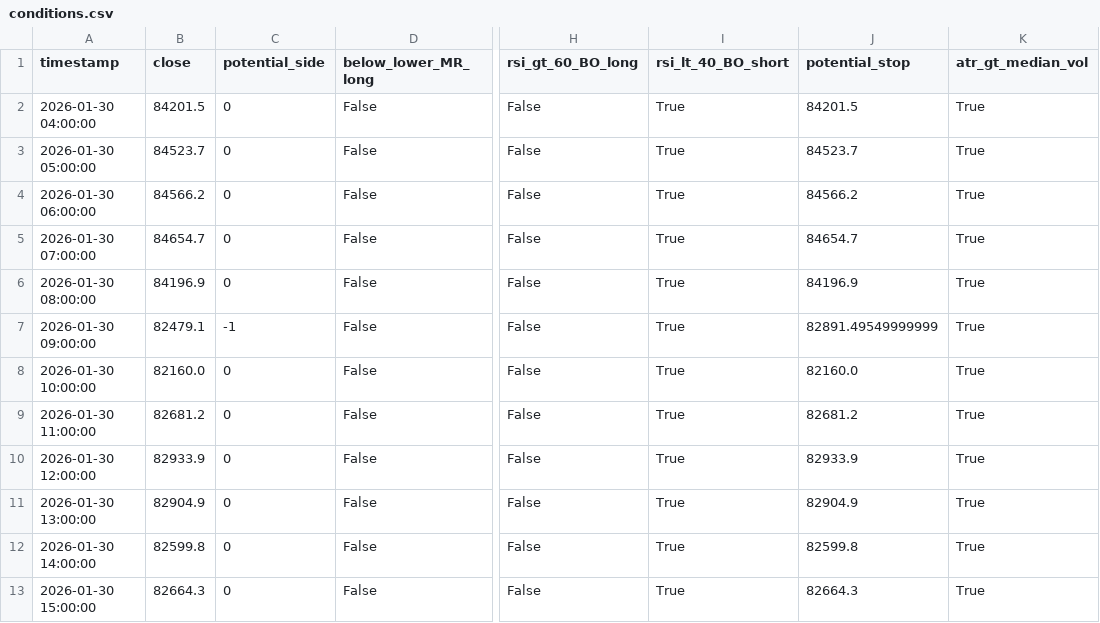
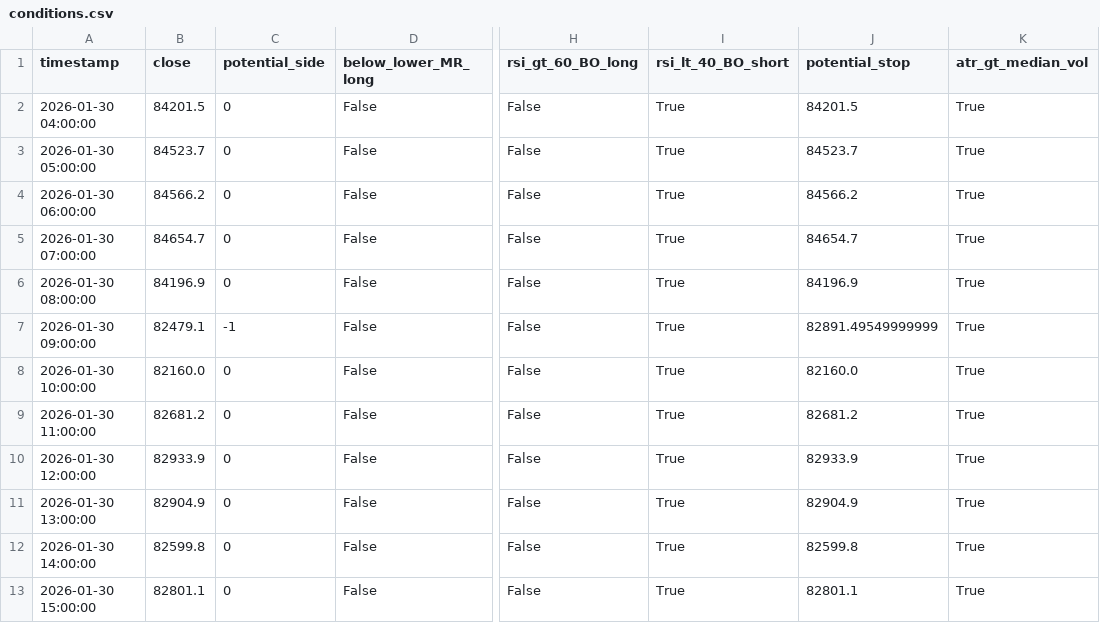
Before and after one commit to ha0zh/btc-db-v3, a CSV file: backtest_results/conditions.csv, drawn as a sheet; only a part is shown, gaps mark what is left out; the diff names each change by its address in the sheet, - before the commit and + after, or states it on an @@ line.

```diff
--- a/backtest_results/conditions.csv
+++ b/backtest_results/conditions.csv
-B13 (close): 82664.3
+B13 (close): 82801.1
-J13 (potential_stop): 82664.3
+J13 (potential_stop): 82801.1
```
Also changed, not shown: backtest_results/indicators.csv, 3 other files.
